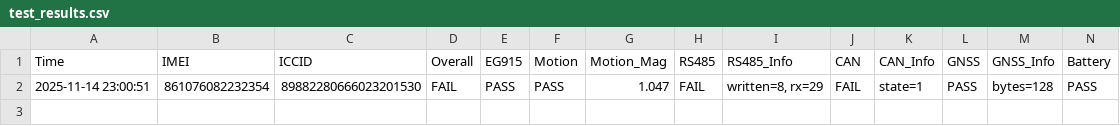
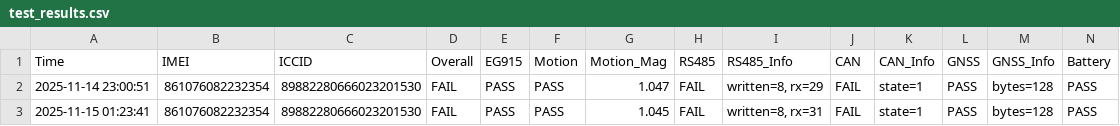
Before and after one commit to yaozong1/factory_gui, a CSV file: test_results.csv, drawn as a sheet; only a part is shown; rows hold the shown columns only; the diff names each change by its address in the sheet, - before the commit and + after, or states it on an @@ line.

```diff
--- a/test_results.csv
+++ b/test_results.csv
+row 3: 2025-11-15 01:23:41 | 861076082232354 | 89882280666023201530 | FAIL | PASS | PASS | 1.045 | FAIL | written=8, rx=31 | FAIL | state=1 | PASS | bytes=128 | PASS
```
Also changed, not shown: 3 other files.
